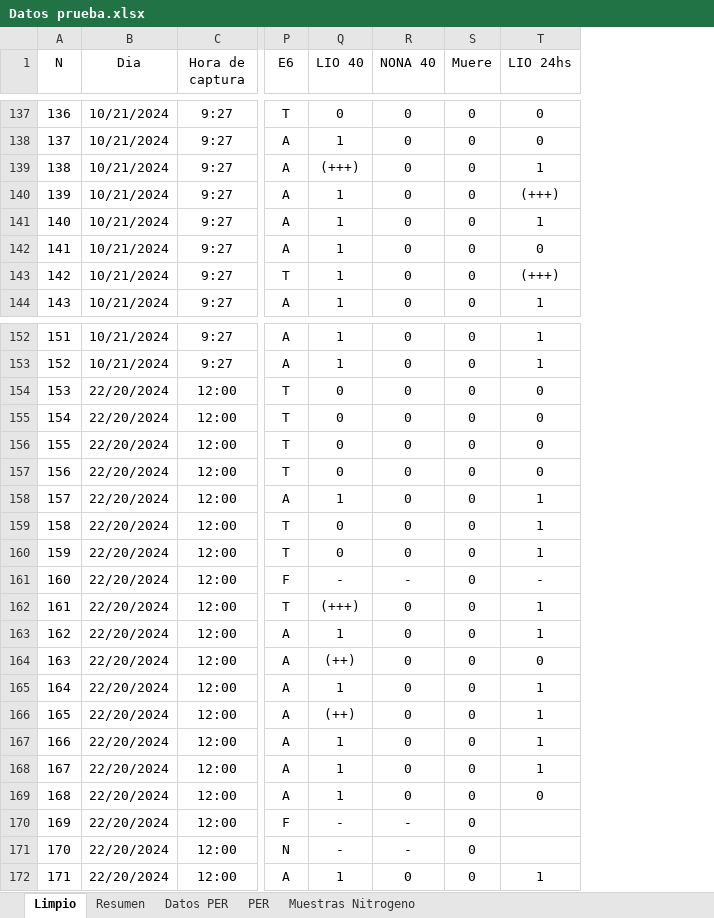
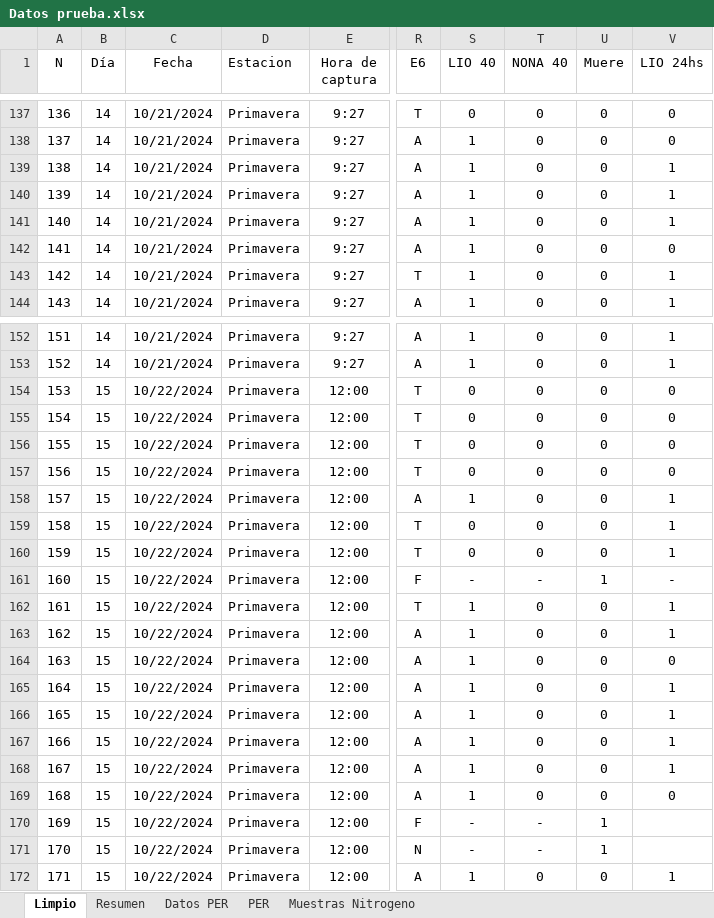
Before and after one commit to JPellettieri/Abejorros, an Excel workbook: Datos prueba.xlsx, sheet Limpio, drawn as a sheet; only a part is shown, gaps mark what is left out; values as stored, in another font and other column widths than the file's, no borders; addresses are those after the commit; the diff covers the shown part only; the diff names each change by its address in the sheet, - before the commit and + after, or states it on an @@ line.

Commit message:
Ultima version con (+++) y (++) = 1

```diff
--- a/Datos prueba.xlsx (sheet Limpio)
+++ b/Datos prueba.xlsx (sheet Limpio)
+column B (Día), rows 137-144: all 14; rows 152-172: 14 | 14 | 15 | 15 | 15 | 15 | 15 | 15 | 15 | 15 | 15 | 15 | 15 | 15 | 15 | 15 | 15 | 15 | 15 | 15 | 15
+column D (Estacion), rows 137-144: all Primavera; rows 152-172: all Primavera
-C1: Dia
+C1: Fecha
-S139 (LIO 40): (+++)
+S139 (LIO 40): 1
-V140 (LIO 24hs): (+++)
+V140 (LIO 24hs): 1
-V143 (LIO 24hs): (+++)
+V143 (LIO 24hs): 1
-C154:C172 (Fecha): 22/20/2024
+C154:C172 (Fecha): 10/22/2024
-U161 (Muere): 0
+U161 (Muere): 1
-S162 (LIO 40): (+++)
+S162 (LIO 40): 1
-S164 (LIO 40): (++)
+S164 (LIO 40): 1
-S166 (LIO 40): (++)
+S166 (LIO 40): 1
-U170:U171 (Muere): 0
+U170:U171 (Muere): 1
```
Also changed, not shown: 9 edited cells elsewhere in this sheet.
